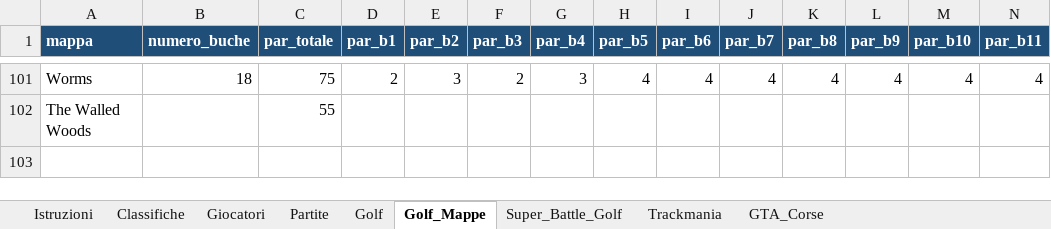
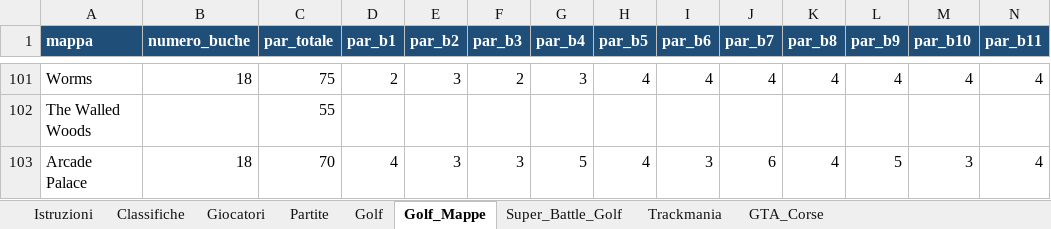
Before and after one commit to mattimatteo02-beep/golfatine, an Excel workbook: data/golfatine.xlsx, sheet Golf_Mappe, drawn as a sheet; only a part is shown, gaps mark what is left out; values as stored, in another font and other column widths than the file's, no borders; rows hold the shown columns only; the diff names each change by its address in the sheet, - before the commit and + after, or states it on an @@ line.

```diff
--- a/data/golfatine.xlsx (sheet Golf_Mappe)
+++ b/data/golfatine.xlsx (sheet Golf_Mappe)
+row 103: Arcade Palace | 18 | 70 | 4 | 3 | 3 | 5 | 4 | 3 | 6 | 4 | 5 | 3 | 4
```
Also changed, not shown: sheet Golf, sheet Partite, 1 other file.
